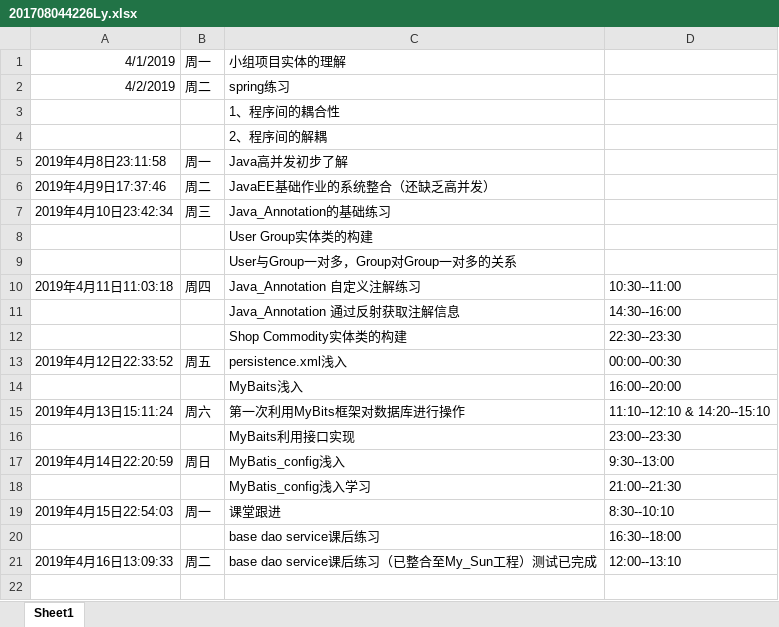
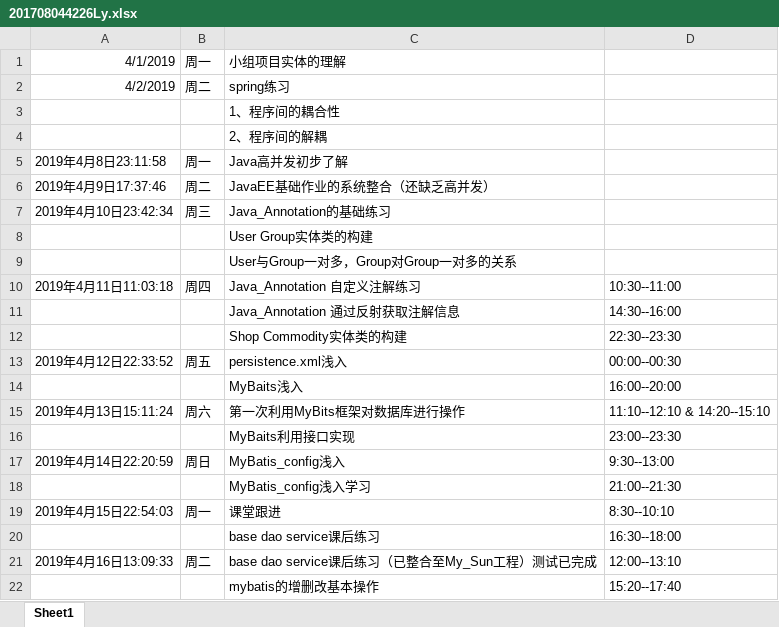
Before and after one commit to ly934060690/OSALS, an Excel workbook: 201708044226Ly/201708044226Ly.xlsx, sheet Sheet1, drawn as a sheet; values as stored, in another font and other column widths than the file's, no borders; the diff names each change by its address in the sheet, - before the commit and + after, or states it on an @@ line.

```diff
--- a/201708044226Ly/201708044226Ly.xlsx (sheet Sheet1)
+++ b/201708044226Ly/201708044226Ly.xlsx (sheet Sheet1)
+row 22:  |  | mybatis的增删改基本操作 | 15:20--17:40
```
Also changed, not shown: 25 other files.
